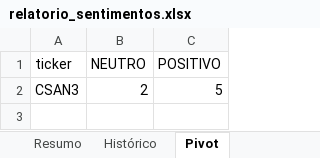
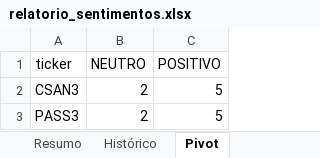
Before and after one commit to URM86/analise-de-noticias-financeiras, an Excel workbook: data/relatorio_sentimentos.xlsx, sheet Pivot, drawn as a sheet; values as stored, in another font and other column widths than the file's, no borders; the diff names each change by its address in the sheet, - before the commit and + after, or states it on an @@ line.

```diff
--- a/data/relatorio_sentimentos.xlsx (sheet Pivot)
+++ b/data/relatorio_sentimentos.xlsx (sheet Pivot)
+row 3: PASS3 | 2 | 5
```
Also changed, not shown: sheet Histórico, sheet Resumo, 4 other files.
